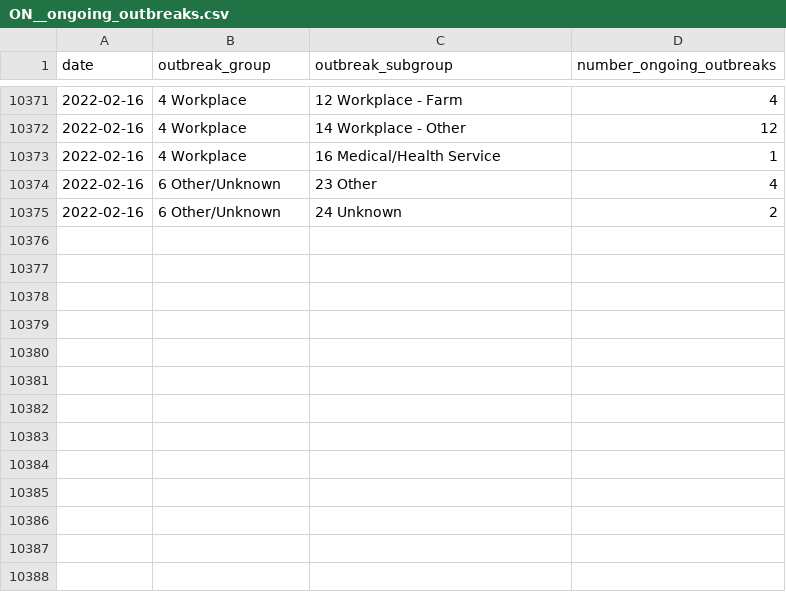
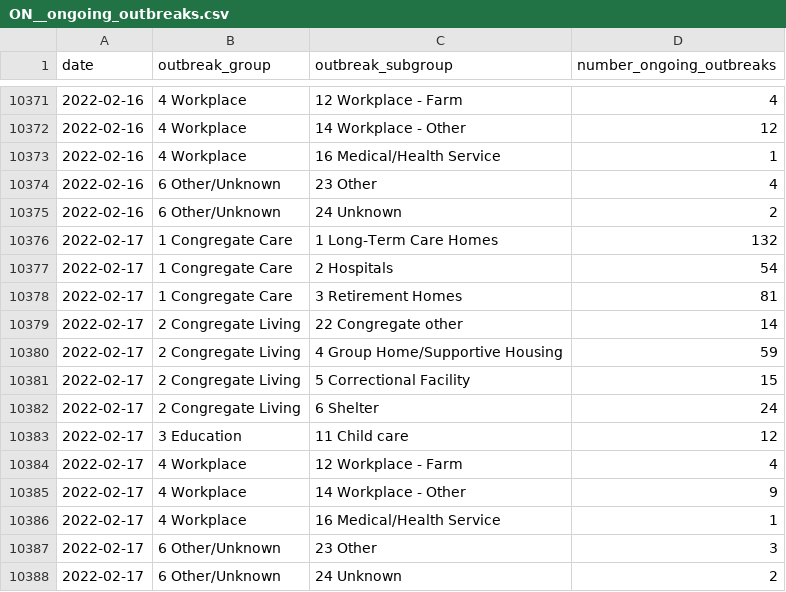
Before and after one commit to Copterz/coronavirus-hc-infobase-archive, a CSV file: ON__ongoing_outbreaks.csv, drawn as a sheet; only a part is shown, gaps mark what is left out.

```diff
--- a/ON__ongoing_outbreaks.csv
+++ b/ON__ongoing_outbreaks.csv
@@ -10375 +10375,14 @@
 "2022-02-16","6 Other/Unknown","24 Unknown",2
+"2022-02-17","1 Congregate Care","1 Long-Term Care Homes",132
+"2022-02-17","1 Congregate Care","2 Hospitals",54
+"2022-02-17","1 Congregate Care","3 Retirement Homes",81
+"2022-02-17","2 Congregate Living","22 Congregate other",14
+"2022-02-17","2 Congregate Living","4 Group Home/Supportive Housing",59
+"2022-02-17","2 Congregate Living","5 Correctional Facility",15
+"2022-02-17","2 Congregate Living","6 Shelter",24
+"2022-02-17","3 Education","11 Child care",12
+"2022-02-17","4 Workplace","12 Workplace - Farm",4
+"2022-02-17","4 Workplace","14 Workplace - Other",9
+"2022-02-17","4 Workplace","16 Medical/Health Service",1
+"2022-02-17","6 Other/Unknown","23 Other",3
+"2022-02-17","6 Other/Unknown","24 Unknown",2
```
Also changed, not shown: ON__ltccovidsummary__latest.csv, ON__outbreak_cases.csv, 4 other files.
